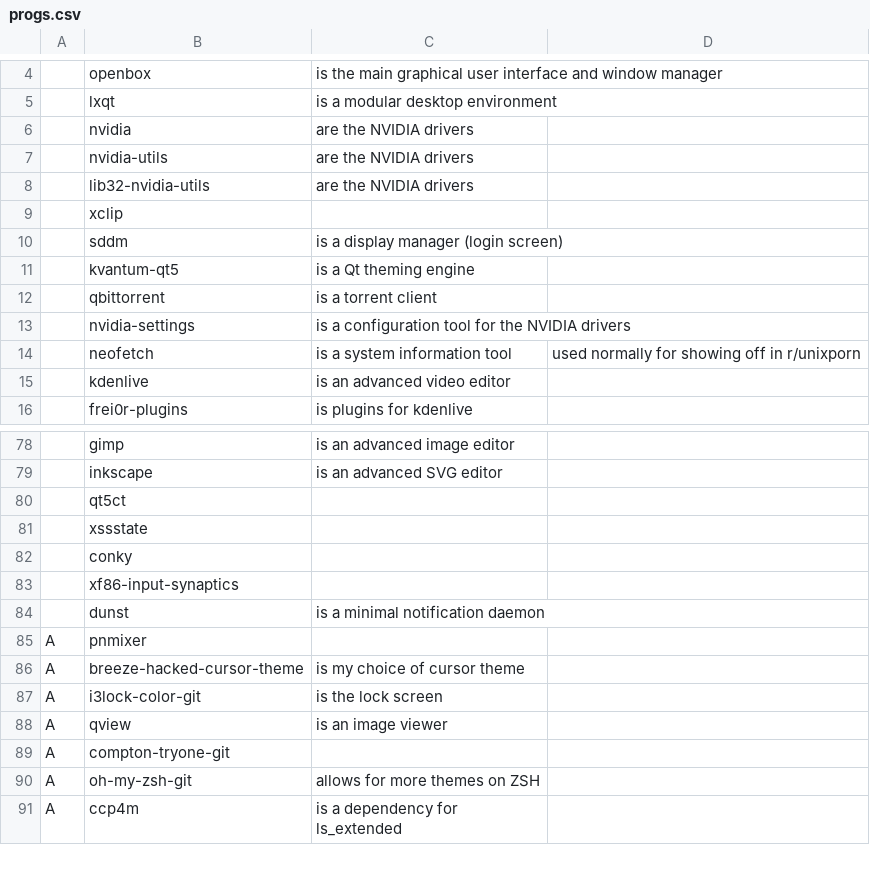
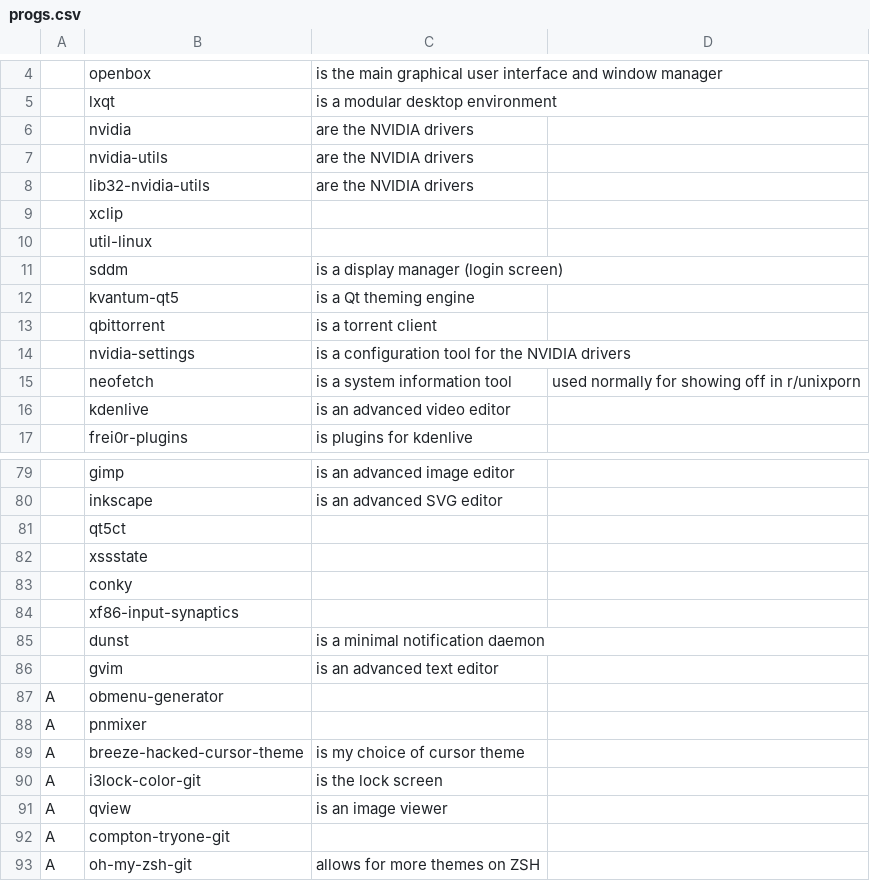
Before and after one commit to eepykate/polka, a CSV file: garbs/progs.csv, drawn as a sheet; only a part is shown, gaps mark what is left out; the shorter side is filled out with more unchanged rows; the diff names each change by its address in the sheet, - before the commit and + after, or states it on an @@ line.

Commit message:
Updated dunst and garbs

```diff
--- a/garbs/progs.csv
+++ b/garbs/progs.csv
+row 10:  | util-linux
+row 86:  | gvim | is an advanced text editor
+row 87: A | obmenu-generator
```
Also changed, not shown: 2 other files.
